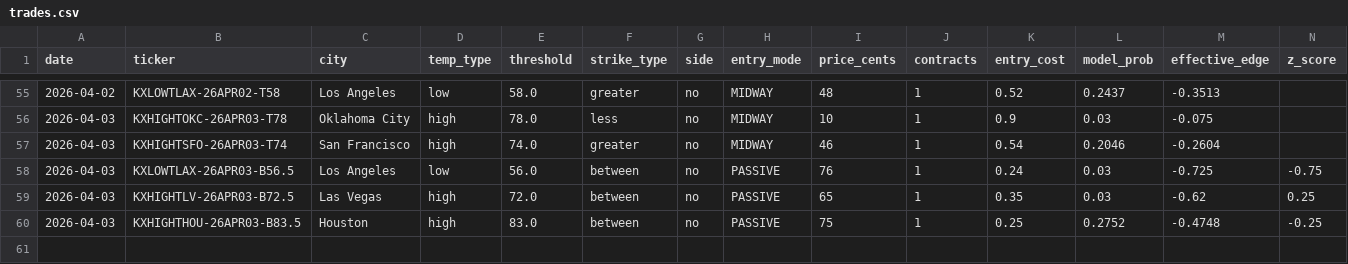
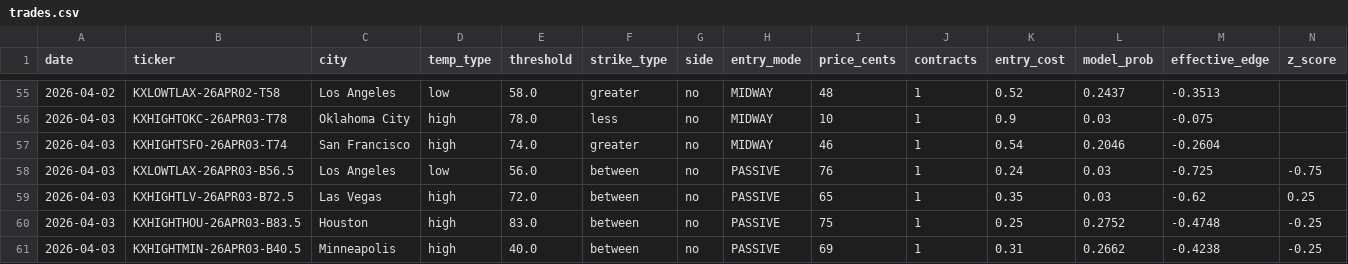
Before and after one commit to alexgarrison2/KalshiBotClaude, a CSV file: data/trades.csv, drawn as a sheet; only a part is shown, gaps mark what is left out; rows hold the shown columns only; the diff names each change by its address in the sheet, - before the commit and + after, or states it on an @@ line.

Commit message:
auto: trade log update

```diff
--- a/data/trades.csv
+++ b/data/trades.csv
+row 61: 2026-04-03 | KXHIGHTMIN-26APR03-B40.5 | Minneapolis | high | 40.0 | between | no | PASSIVE | 69 | 1 | 0.31 | 0.2662 | -0.4238 | -0.25
```
